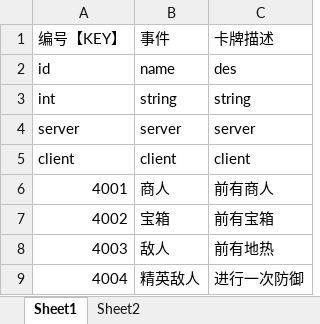
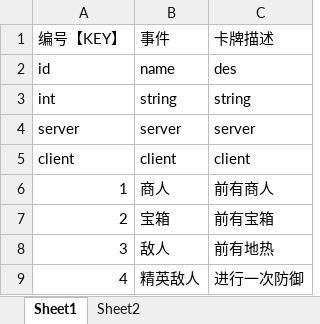
Before and after one commit to johnwhilb/dice, an Excel workbook: tinHelm/excel/Event.xlsx, sheet Sheet1, drawn as a sheet; values as stored, in another font and other column widths than the file's, no borders; the diff names each change by its address in the sheet, - before the commit and + after, or states it on an @@ line.

```diff
--- a/tinHelm/excel/Event.xlsx (sheet Sheet1)
+++ b/tinHelm/excel/Event.xlsx (sheet Sheet1)
-A6: 4001
+A6: 1
-A7: 4002
+A7: 2
-A8: 4003
+A8: 3
-A9: 4004
+A9: 4
```
Also changed, not shown: sheet Sheet2, tinHelm/excel/Card.xlsx, tinHelm/excel/Dice.xlsx, 7 other files.
